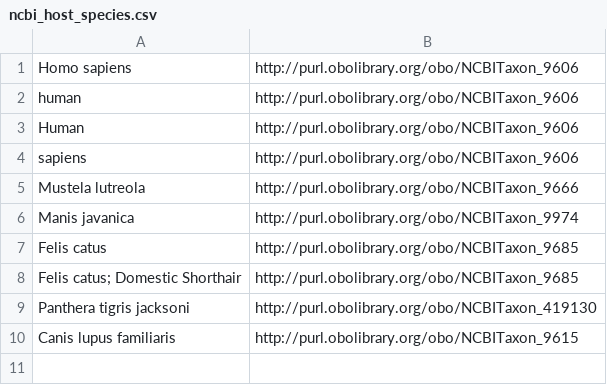
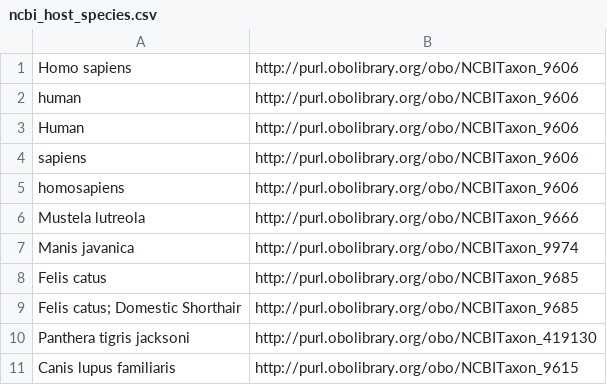
Before and after one commit to pubseq/bh20-seq-resource, a CSV file: scripts/dict_ontology_standardization/ncbi_host_species.csv, drawn as a sheet; the diff names each change by its address in the sheet, - before the commit and + after, or states it on an @@ line.

Commit message:
other term for Homo sapiens (for SRA samples)

```diff
--- a/scripts/dict_ontology_standardization/ncbi_host_species.csv
+++ b/scripts/dict_ontology_standardization/ncbi_host_species.csv
+row 5: homosapiens | http://purl.obolibrary.org/obo/NCBITaxon_9606
```
